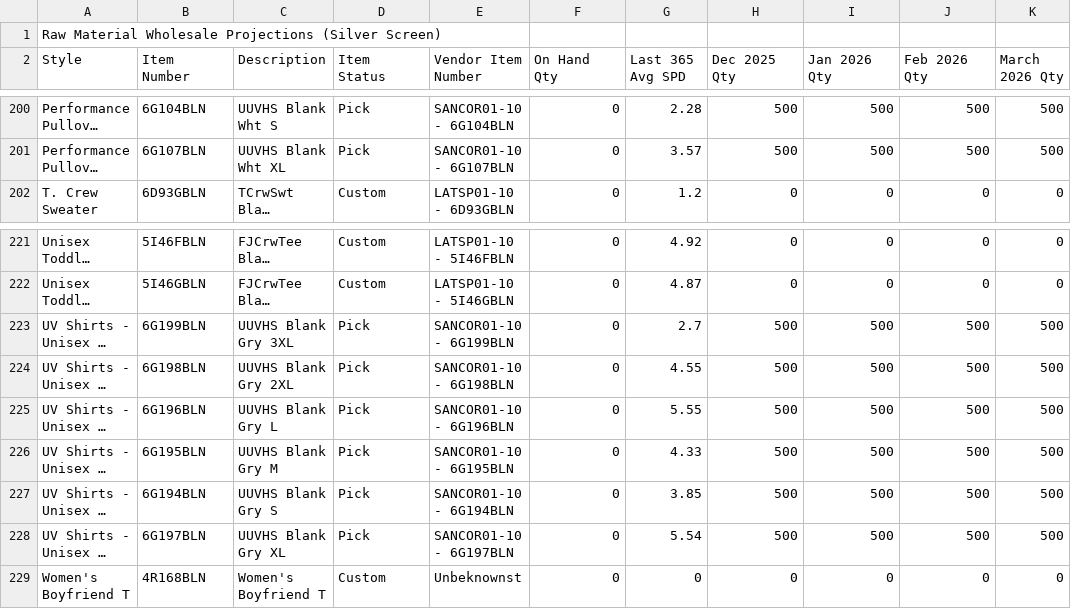
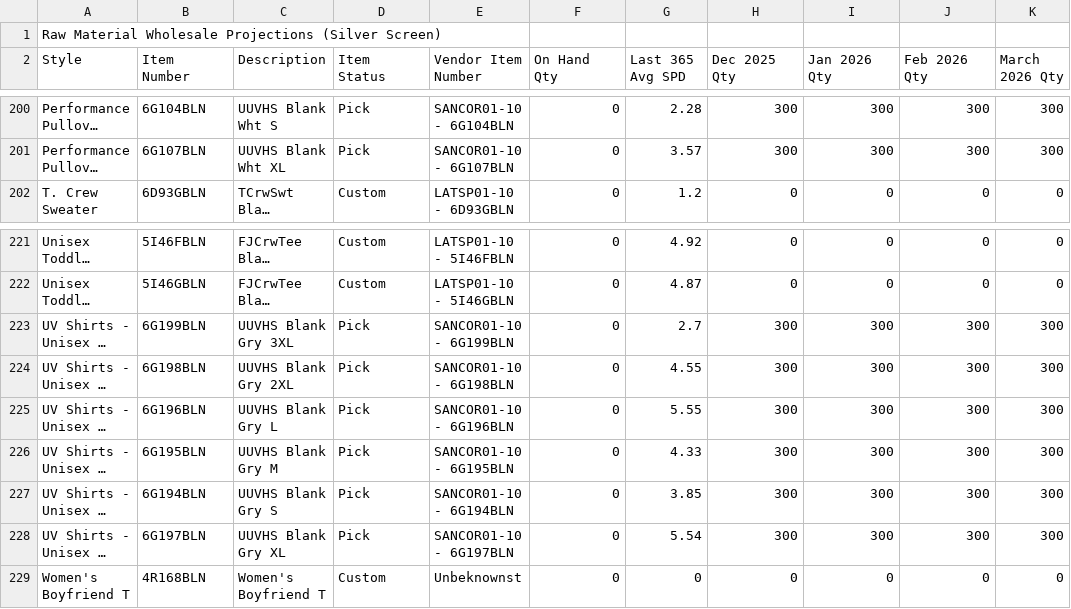
Before and after one commit to BCBELL108/DS_MRP, a CSV file: data/projections_default.csv, drawn as a sheet; only a part is shown, gaps mark what is left out; long unchanged cells end in …; the diff covers the shown part only; the diff names each change by its address in the sheet, - before the commit and + after, or states it on an @@ line.

```diff
--- a/data/projections_default.csv
+++ b/data/projections_default.csv
-H200:H201 (Dec 2025 Qty): 500
+H200:H201 (Dec 2025 Qty): 300
-I200:I201 (Jan 2026 Qty): 500
+I200:I201 (Jan 2026 Qty): 300
-J200:J201 (Feb 2026 Qty): 500
+J200:J201 (Feb 2026 Qty): 300
-K200:K201 (March 2026 Qty): 500
+K200:K201 (March 2026 Qty): 300
-H223:H228 (Dec 2025 Qty): 500
+H223:H228 (Dec 2025 Qty): 300
-I223:I228 (Jan 2026 Qty): 500
+I223:I228 (Jan 2026 Qty): 300
-J223:J228 (Feb 2026 Qty): 500
+J223:J228 (Feb 2026 Qty): 300
-K223:K228 (March 2026 Qty): 500
+K223:K228 (March 2026 Qty): 300
```
Also changed, not shown: 104 edited cells elsewhere in this file.
